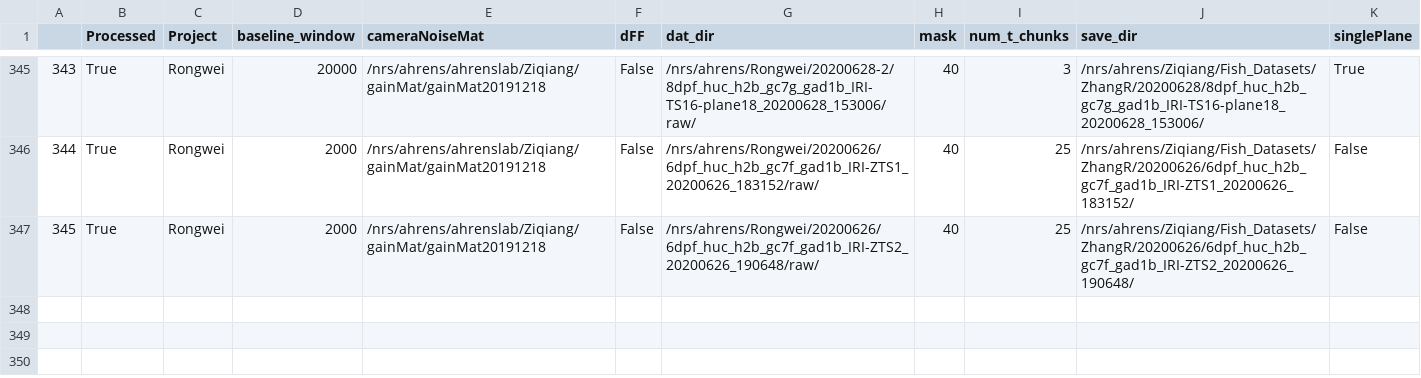
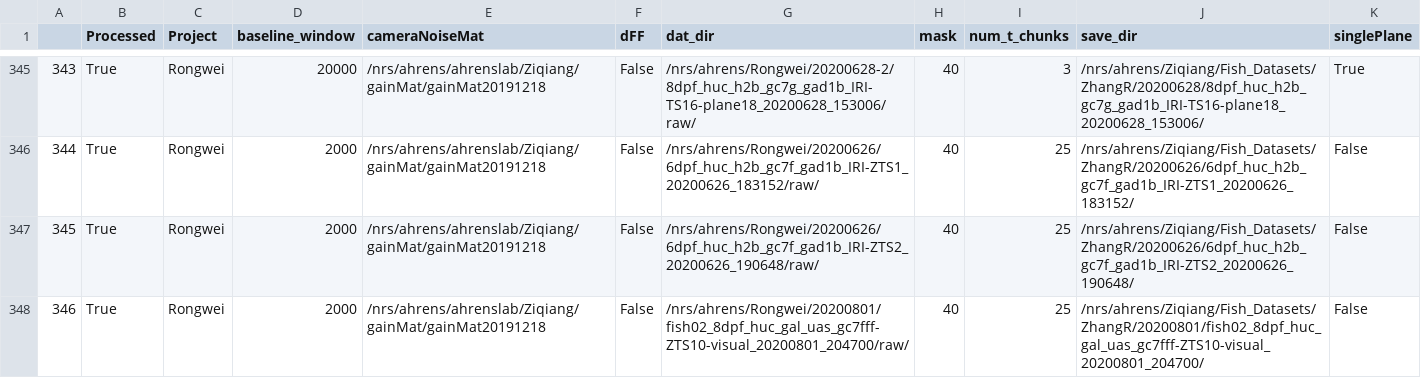
Before and after one commit to zqwei/Ahrenslab_data_processing, a CSV file: finshed_data_list.csv, drawn as a sheet; only a part is shown, gaps mark what is left out; the diff names each change by its address in the sheet, - before the commit and + after, or states it on an @@ line.

Commit message:
update processing table

```diff
--- a/finshed_data_list.csv
+++ b/finshed_data_list.csv
+row 348: 346 | True | Rongwei | 2000 | /nrs/ahrens/ahrenslab/Ziqiang/gainMat/gainMat20191218 | False | /nrs/ahrens/Rongwei/20200801/fish02_8dpf_huc_gal_uas_gc7fff-ZTS10-visual_20200801_204700/raw/ | 40 | 25 | /nrs/ahrens/Ziqiang/Fish_Datasets/ZhangR/20200801/fish02_8dpf_huc_gal_uas_gc7fff-ZTS10-visual_20200801_204700/ | False
```
Also changed, not shown: 1 other file.
